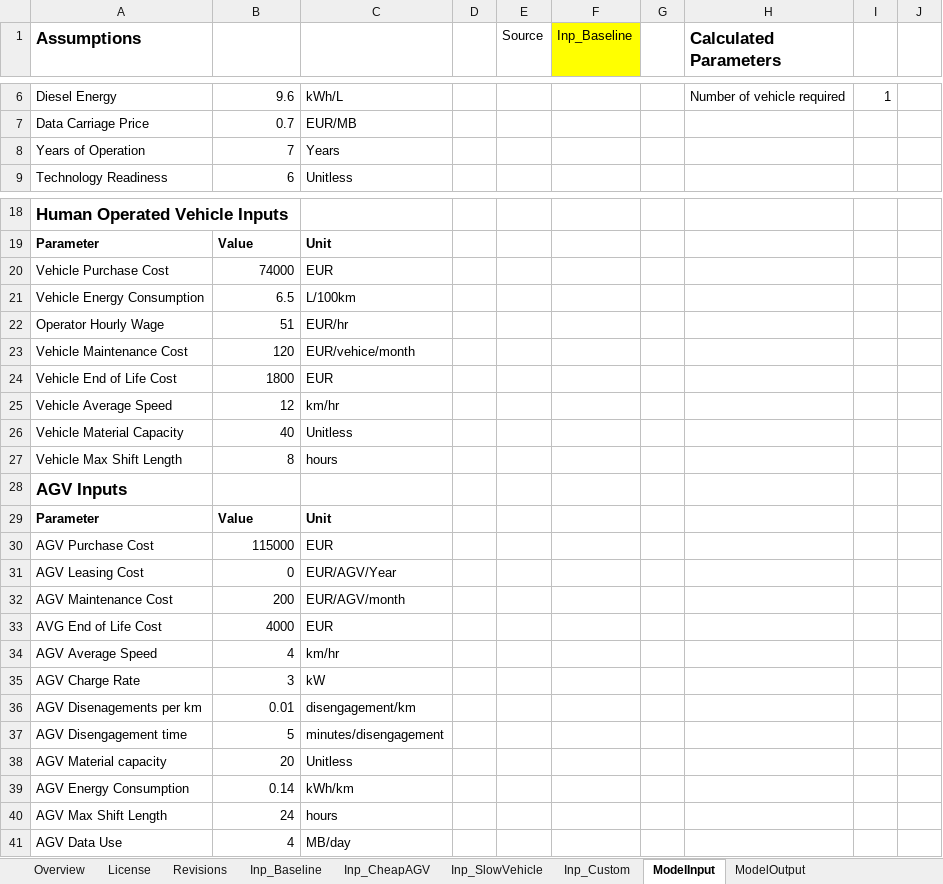
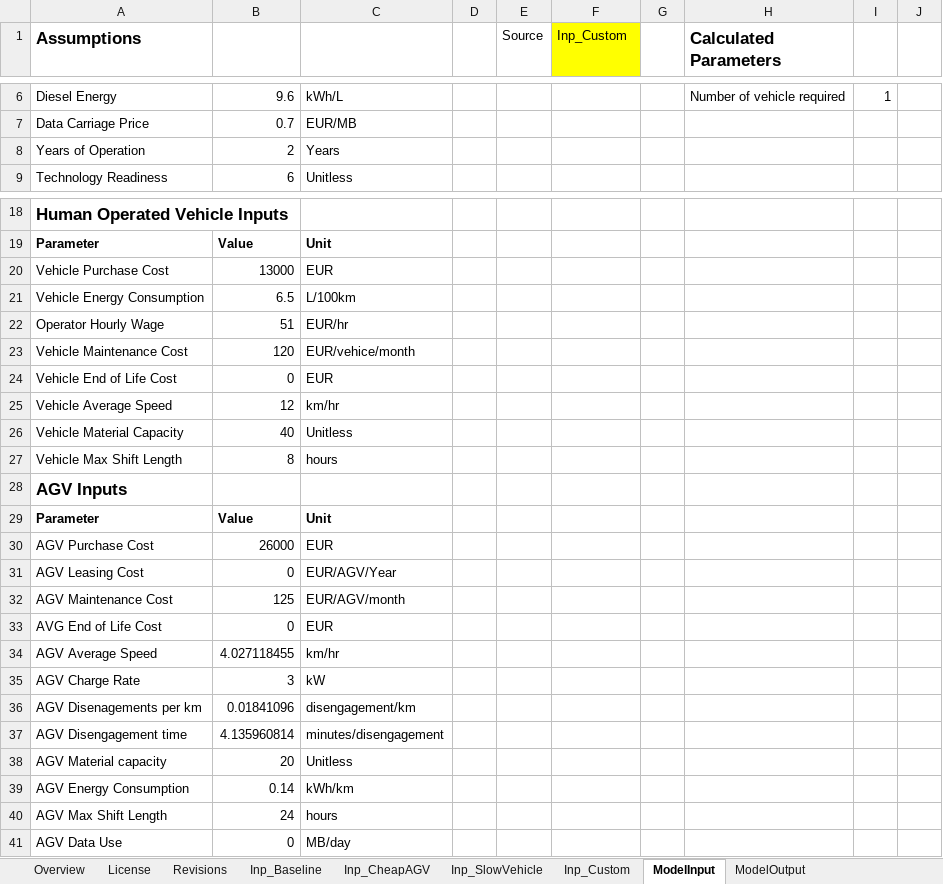
Before and after one commit to erikwilhelm/AGVeval, an Excel workbook: Excel/AGVUseCaseModel.xlsx, sheet ModelInput, drawn as a sheet; only a part is shown, gaps mark what is left out; values as stored, in another font and other column widths than the file's, no borders; the diff names each change by its address in the sheet, - before the commit and + after, or states it on an @@ line.

```diff
--- a/Excel/AGVUseCaseModel.xlsx (sheet ModelInput)
+++ b/Excel/AGVUseCaseModel.xlsx (sheet ModelInput)
-F1: Inp_Baseline
+F1: Inp_Custom
-B8: 7
+B8: 2
-B20: 74000
+B20: 13000
-B24: 1800
+B24: 0
-B30: 115000
+B30: 26000
-B32: 200
+B32: 125
-B33: 4000
+B33: 0
-B34: 4
+B34: 4.027118455
-B36: 0.01
+B36: 0.01841096
-B37: 5
+B37: 4.135960814
-B41: 4
+B41: 0
```
Also changed, not shown: sheet ModelOutput, sheet Inp_Custom, charts or pictures.
